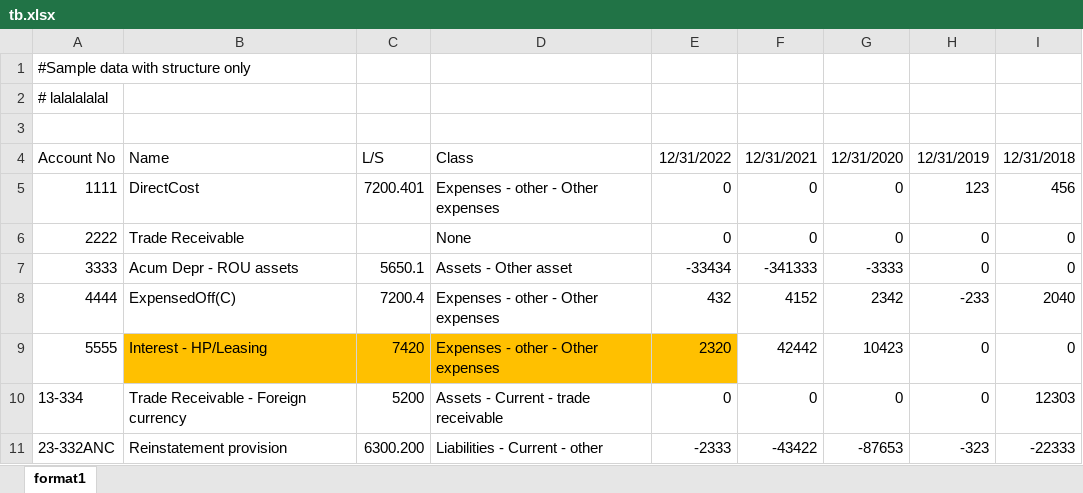
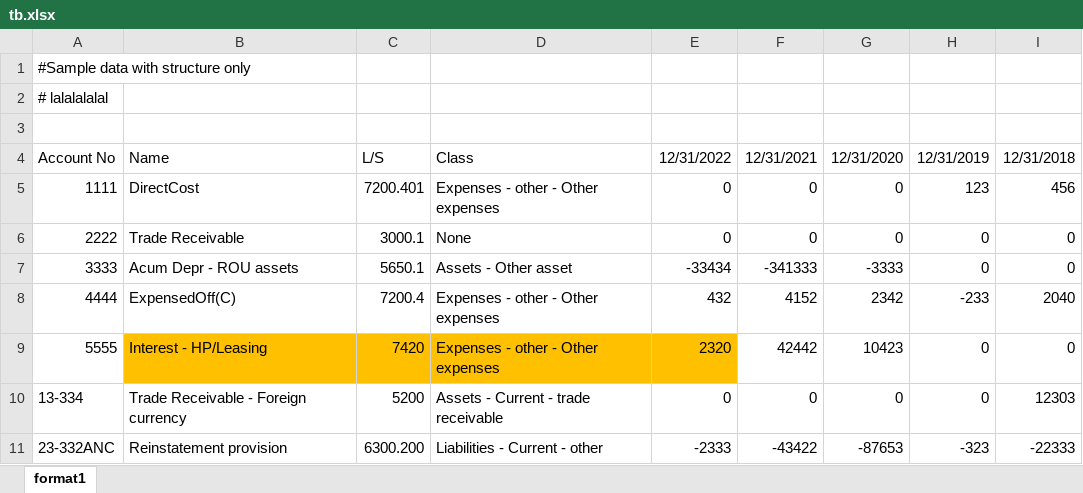
Before and after one commit to Nosdna/luna_andson, an Excel workbook: templates/tb.xlsx, sheet format1, drawn as a sheet; values as stored, in another font and other column widths than the file's, no borders; the diff names each change by its address in the sheet, - before the commit and + after, or states it on an @@ line.

```diff
--- a/templates/tb.xlsx (sheet format1)
+++ b/templates/tb.xlsx (sheet format1)
-C6: (empty)
+C6: 3000.1
```
Also changed, not shown: 4 other files.
